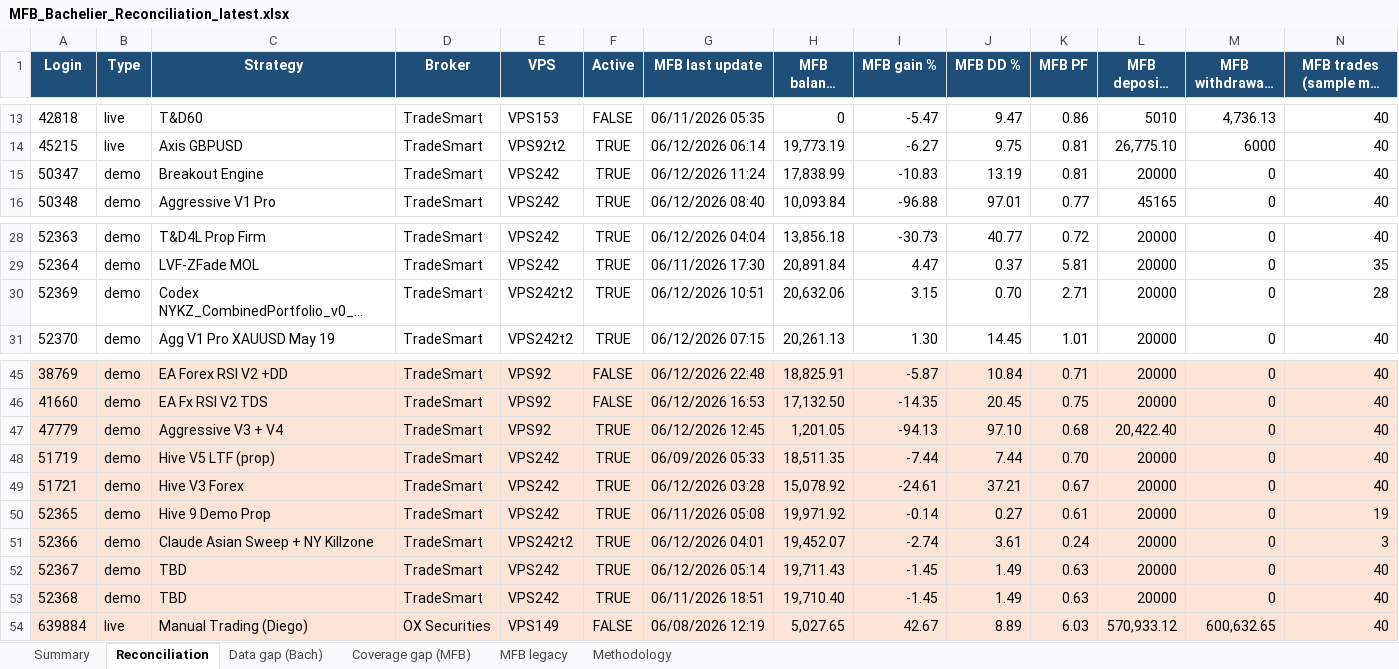
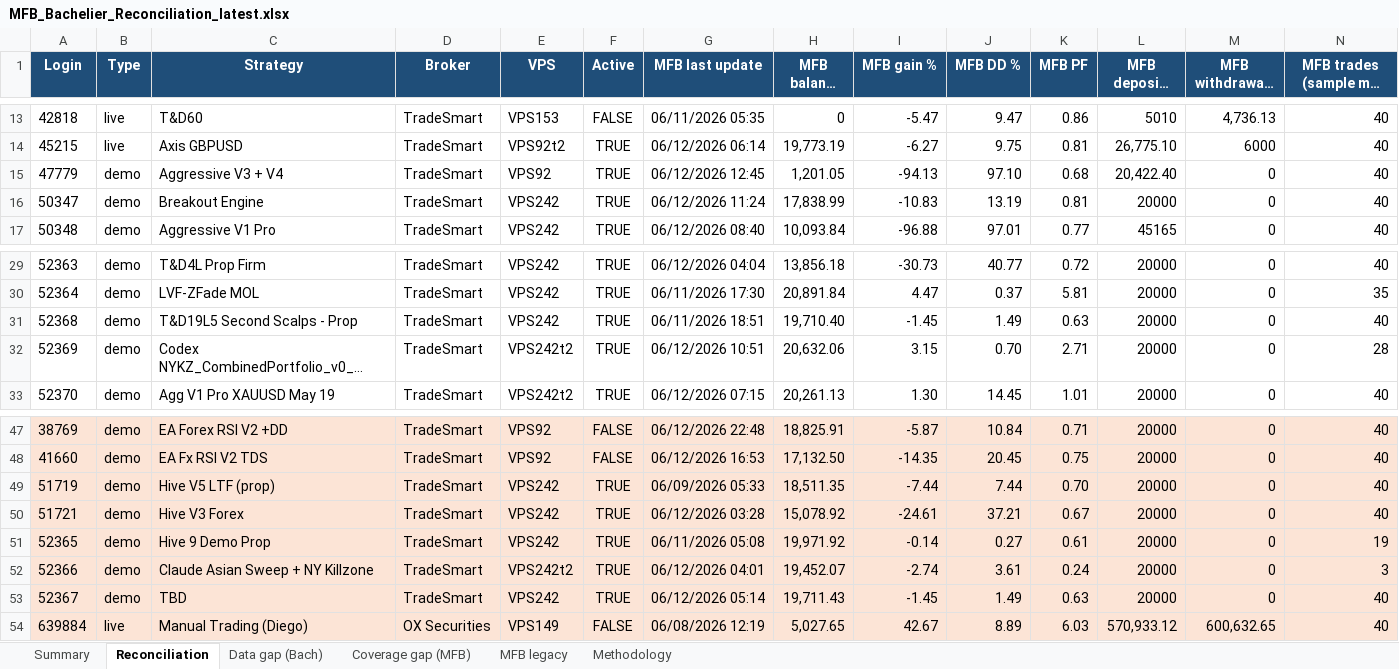
Before and after one commit to TheCryptocrat/bachelier-dashboards, an Excel workbook: MFB_Bachelier_Reconciliation_latest.xlsx, sheet Reconciliation, drawn as a sheet; only a part is shown, gaps mark what is left out; long unchanged cells end in …; values as stored, in another font and other column widths than the file's, no borders; removed rows and columns are numbered as before the commit, all else as after; rows hold the shown columns only; the diff names each change by its address in the sheet, - before the commit and + after, or states it on an @@ line.

Commit message:
Update dashboards — 2026-06-13

```diff
--- a/MFB_Bachelier_Reconciliation_latest.xlsx (sheet Reconciliation)
+++ b/MFB_Bachelier_Reconciliation_latest.xlsx (sheet Reconciliation)
+row 15: 47779 | demo | Aggressive V3 + V4 | TradeSmart | VPS92 | TRUE | 06/12/2026 12:45 | 1,201.05 | -94.13 | 97.10 | 0.68 | 20,422.40 | 0 | 40
+row 31: 52368 | demo | T&D19L5 Second Scalps - Prop | TradeSmart | VPS242 | TRUE | 06/11/2026 18:51 | 19,710.40 | -1.45 | 1.49 | 0.63 | 20000 | 0 | 40
-row 47: 47779 | demo | Aggressive V3 + V4 | TradeSmart | VPS92 | TRUE | 06/12/2026 12:45 | 1,201.05 | -94.13 | 97.10 | 0.68 | 20,422.40 | 0 | 40
-row 53: 52368 | demo | TBD | TradeSmart | VPS242 | TRUE | 06/11/2026 18:51 | 19,710.40 | -1.45 | 1.49 | 0.63 | 20000 | 0 | 40
```
Also changed, not shown: sheet Data gap (Bach), sheet Summary, 4 other files.
